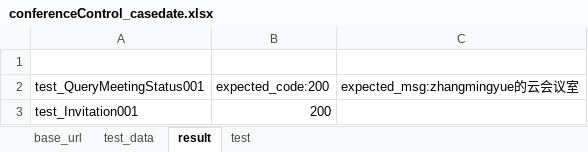
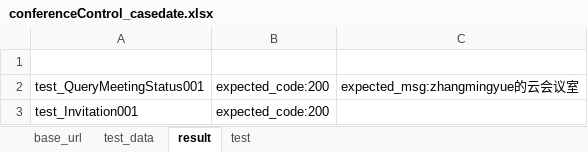
Before and after one commit to tianceshi-python/practice_pro, an Excel workbook: testCase/casedata/conferenceControl_casedate.xlsx, sheet result, drawn as a sheet; values as stored, in another font and other column widths than the file's, no borders; the diff names each change by its address in the sheet, - before the commit and + after, or states it on an @@ line.

```diff
--- a/testCase/casedata/conferenceControl_casedate.xlsx (sheet result)
+++ b/testCase/casedata/conferenceControl_casedate.xlsx (sheet result)
-B3: 200
+B3: expected_code:200
```
Also changed, not shown: 3 other files.
